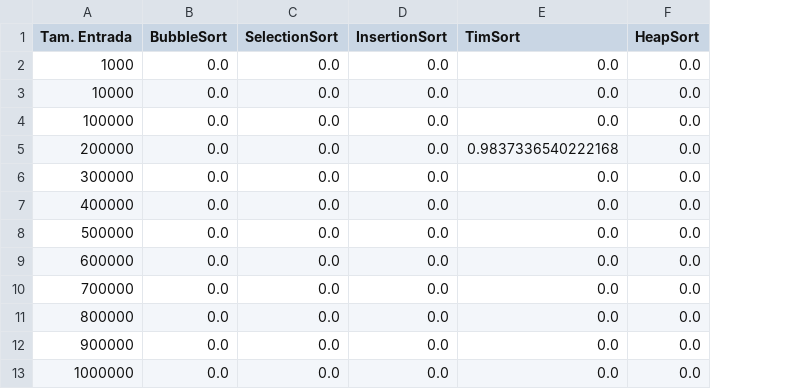
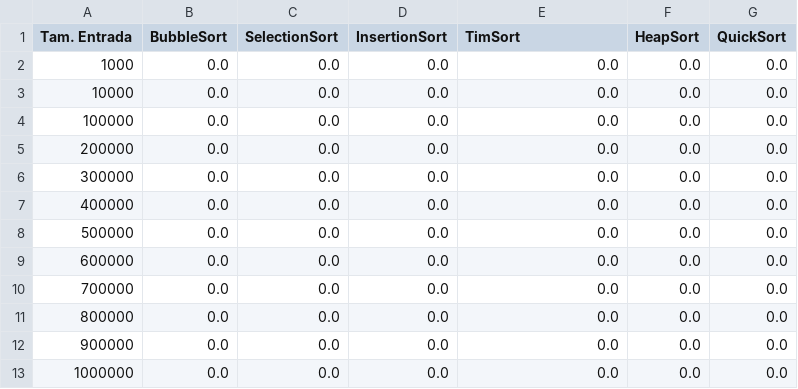
Before and after one commit to manoelfilho902/PAA_alg_ordenacao, a CSV file: MetaData/vetor_aleatorio_tempo_por_entrada.csv, drawn as a sheet; the diff names each change by its address in the sheet, - before the commit and + after, or states it on an @@ line.

```diff
--- a/MetaData/vetor_aleatorio_tempo_por_entrada.csv
+++ b/MetaData/vetor_aleatorio_tempo_por_entrada.csv
+column G (QuickSort), rows 2-13: all 0.0
-E5 (TimSort): 0.9837336540222168
+E5 (TimSort): 0.0
```
Also changed, not shown: MetaData/vetor_aleatorio_trocas_por_entrada.csv, MetaData/vetor_ordenado_asc_trocas_por_entrada.csv, 12 other files.
